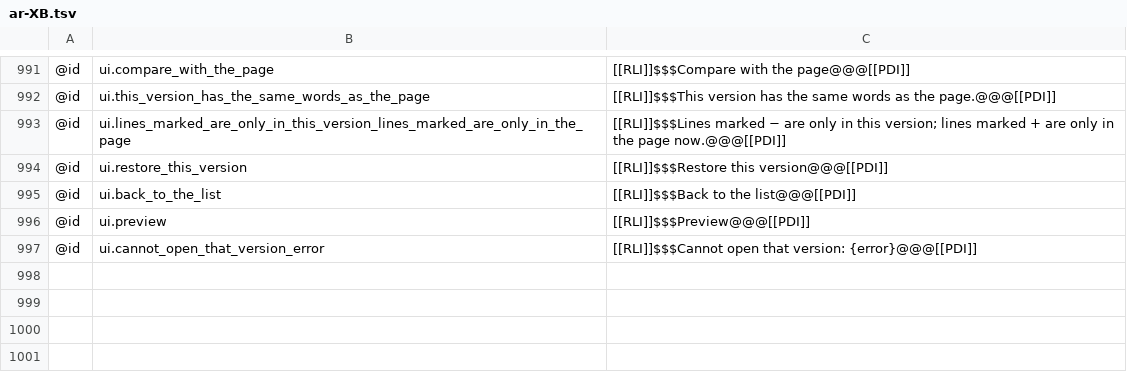
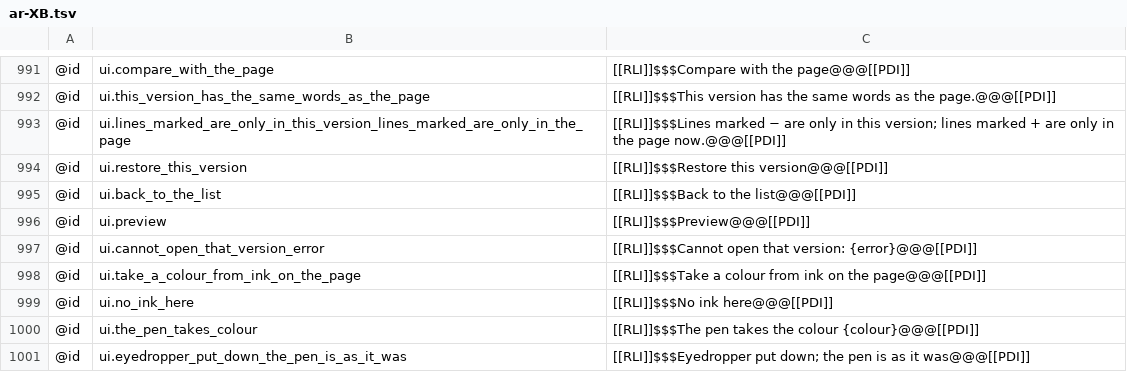
Before and after one commit to AlienTechSoftware/notecraft, a TSV file: i18n/ar-XB.tsv, drawn as a sheet; only a part is shown, gaps mark what is left out.

```diff
--- a/i18n/ar-XB.tsv
+++ b/i18n/ar-XB.tsv
@@ -997 +997,5 @@
 @id	ui.cannot_open_that_version_error	[[RLI]]$$$Cannot open that version: {error}@@@[[PDI]]
+@id	ui.take_a_colour_from_ink_on_the_page	[[RLI]]$$$Take a colour from ink on the page@@@[[PDI]]
+@id	ui.no_ink_here	[[RLI]]$$$No ink here@@@[[PDI]]
+@id	ui.the_pen_takes_colour	[[RLI]]$$$The pen takes the colour {colour}@@@[[PDI]]
+@id	ui.eyedropper_put_down_the_pen_is_as_it_was	[[RLI]]$$$Eyedropper put down; the pen is as it was@@@[[PDI]]
```
Also changed, not shown: i18n/en-XA.tsv, i18n/en.tsv, 4 other files.
